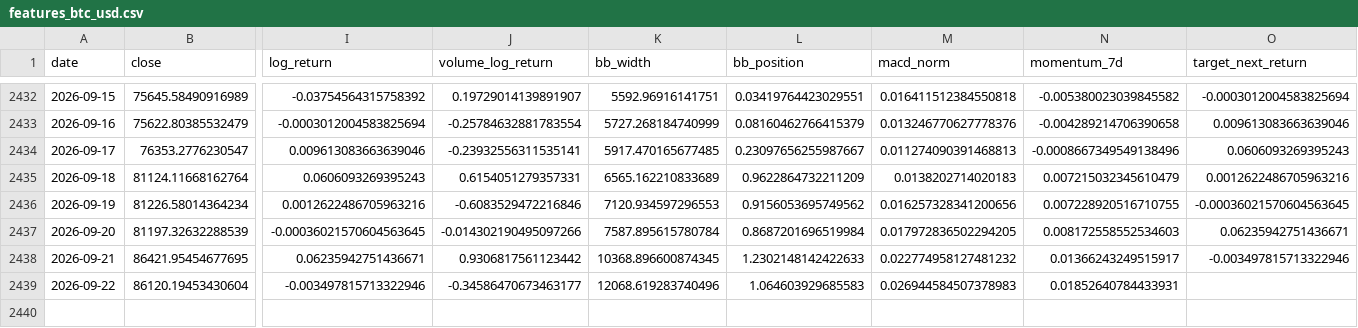
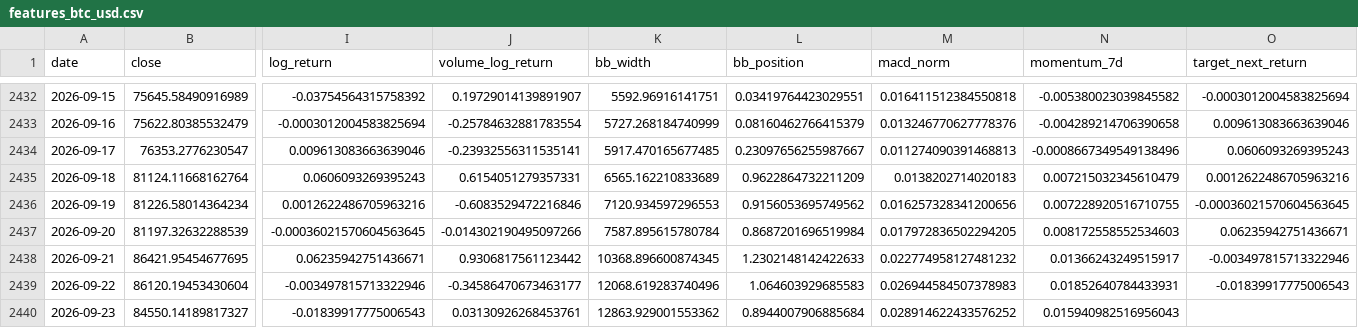
Before and after one commit to yusuferdem16/CryptoCurrencyPricePredicter, a CSV file: data/features_btc_usd.csv, drawn as a sheet; only a part is shown, gaps mark what is left out; rows hold the shown columns only; the diff names each change by its address in the sheet, - before the commit and + after, or states it on an @@ line.

```diff
--- a/data/features_btc_usd.csv
+++ b/data/features_btc_usd.csv
-O2439 (target_next_return): (empty)
+O2439 (target_next_return): -0.01839917775006543
+row 2440: 2026-09-23 | 84550.14189817327 | -0.01839917775006543 | 0.03130926268453761 | 12863.929001553362 | 0.8944007906885684 | 0.028914622433576252 | 0.015940982516956043
```
Also changed, not shown: data/raw_btc_usd.csv, 3 other files.
